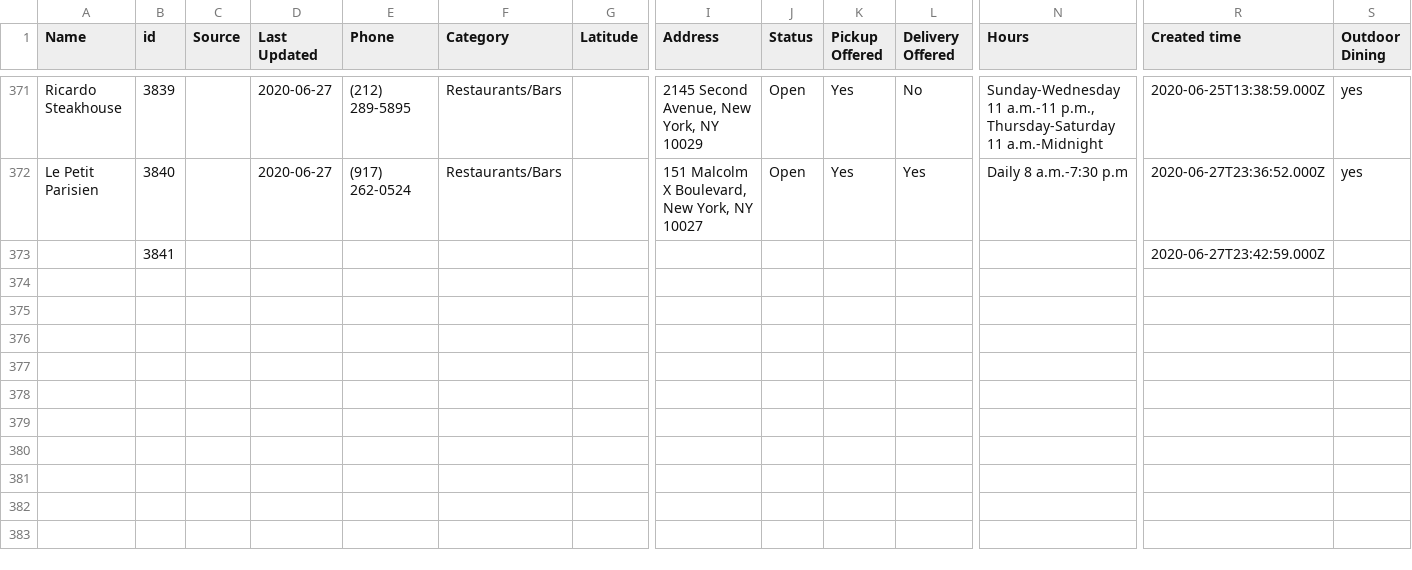
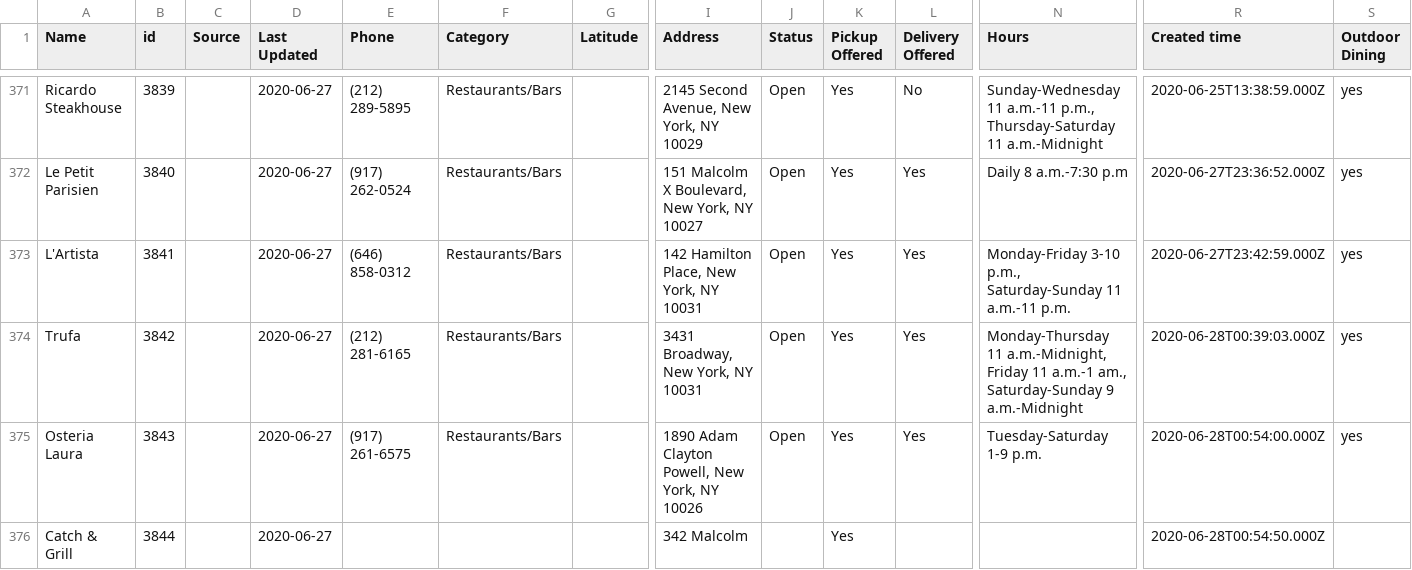
Before and after one commit to zhik/whos-open-uptowngrandcentral, a CSV file: data/rows.csv, drawn as a sheet; only a part is shown, gaps mark what is left out; removed rows and columns are numbered as before the commit, all else as after; rows hold the shown columns only; the diff names each change by its address in the sheet, - before the commit and + after, or states it on an @@ line.

Commit message:
Update rows.csv

```diff
--- a/data/rows.csv
+++ b/data/rows.csv
-row 373:  | 3841 |  |  |  |  |  |  |  |  |  |  | 2020-06-27T23:42:59.000Z
+row 373: L'Artista | 3841 |  | 2020-06-27 | (646) 858-0312 | Restaurants/Bars |  | 142 Hamilton Place, New York, NY 10031 | Open | Yes | Yes | Monday-Friday 3-10 p.m., Saturday-Sunday 11 a.m.-11 p.m. | 2020-06-27T23:42:59.000Z | yes
+row 374: Trufa | 3842 |  | 2020-06-27 | (212) 281-6165 | Restaurants/Bars |  | 3431 Broadway, New York, NY 10031 | Open | Yes | Yes | Monday-Thursday 11 a.m.-Midnight, Friday 11 a.m.-1 am., Saturday-Sunday 9 a.m.-Midnight | 2020-06-28T00:39:03.000Z | yes
+row 375: Osteria Laura | 3843 |  | 2020-06-27 | (917) 261-6575 | Restaurants/Bars |  | 1890 Adam Clayton Powell, New York, NY 10026 | Open | Yes | Yes | Tuesday-Saturday 1-9 p.m. | 2020-06-28T00:54:00.000Z | yes
+row 376: Catch & Grill | 3844 |  | 2020-06-27 |  |  |  | 342 Malcolm |  | Yes |  |  | 2020-06-28T00:54:50.000Z
```
